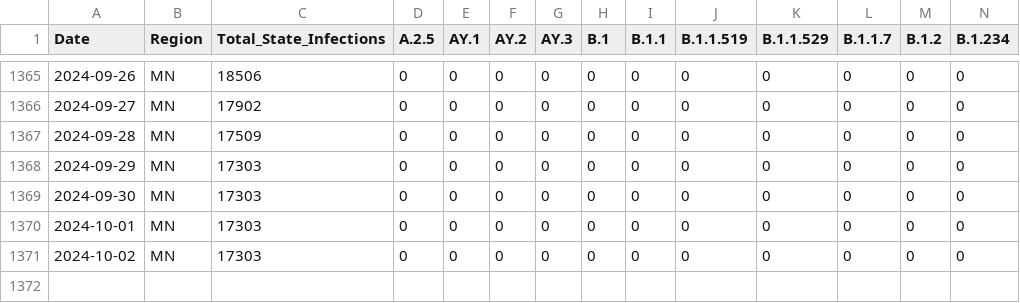
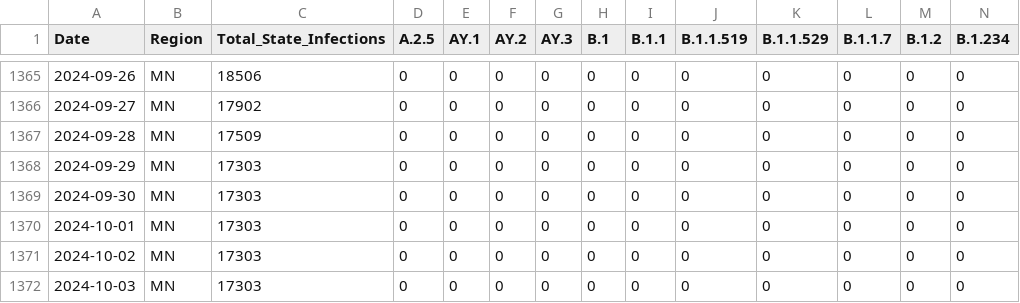
Before and after one commit to necsi/WHN-Wastewater-Data, a CSV file: state_variant_infections/MN_variant_infections.csv, drawn as a sheet; only a part is shown, gaps mark what is left out; rows hold the shown columns only; the diff names each change by its address in the sheet, - before the commit and + after, or states it on an @@ line.

```diff
--- a/state_variant_infections/MN_variant_infections.csv
+++ b/state_variant_infections/MN_variant_infections.csv
+row 1372: 2024-10-03 | MN | 17303 | 0 | 0 | 0 | 0 | 0 | 0 | 0 | 0 | 0 | 0 | 0
```
Also changed, not shown: state_variant_infections/NC_variant_infections.csv, state_variant_infections/NY_variant_infections.csv, 54 other files.
